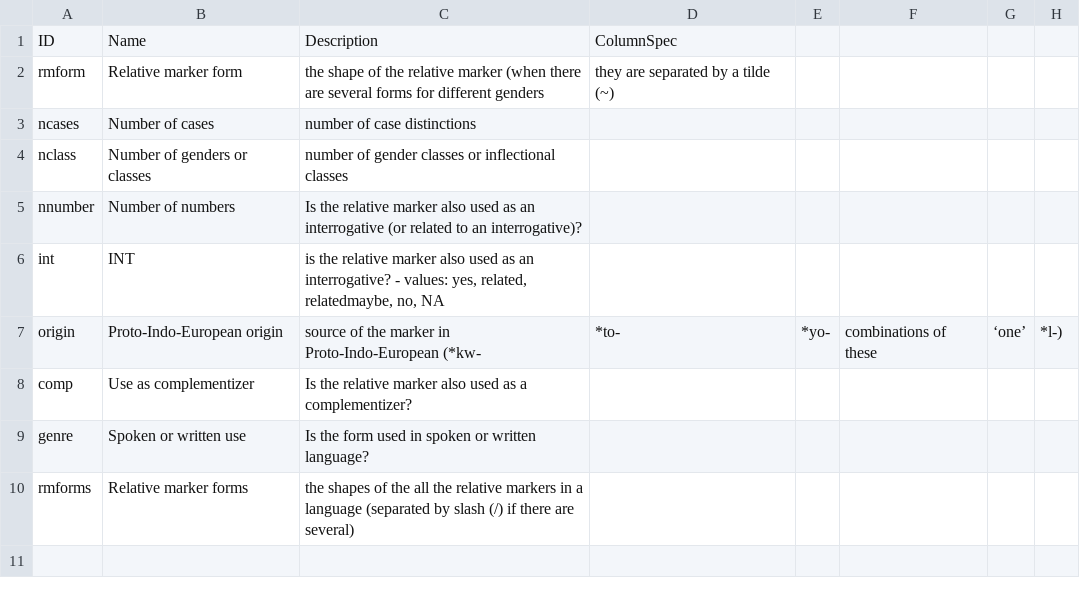
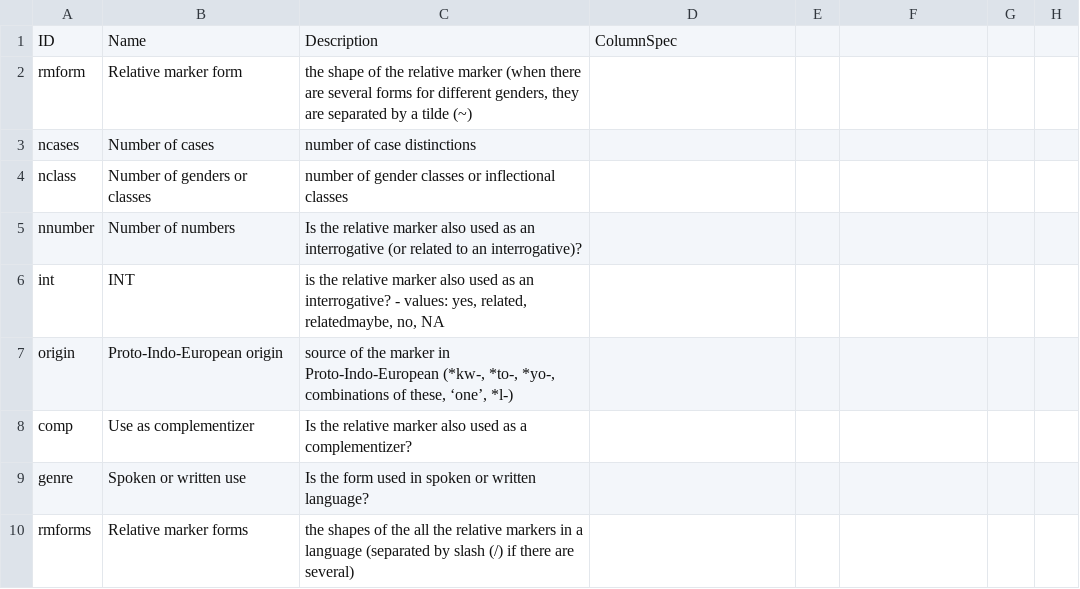
Before and after one commit to haspelmath/audersetinterrog, a CSV file: cldf/parameters.csv, drawn as a sheet; the diff names each change by its address in the sheet, - before the commit and + after, or states it on an @@ line.

```diff
--- a/cldf/parameters.csv
+++ b/cldf/parameters.csv
-C2: …for different genders
+C2: …for different genders, they are separated by a tilde (~)
-D2: they are separated by a tilde (~)
+D2: (empty)
-C7: …in Proto-Indo-European (*kw-
+C7: …in Proto-Indo-European (*kw-, *to-, *yo-, combinations of these, ‘one’, *l-)
-D7: *to-
+D7: (empty)
-E7: *yo-
+E7: (empty)
-F7: combinations of these
+F7: (empty)
-G7: ‘one’
+G7: (empty)
-H7: *l-)
+H7: (empty)
```
Also changed, not shown: 2 other files.
